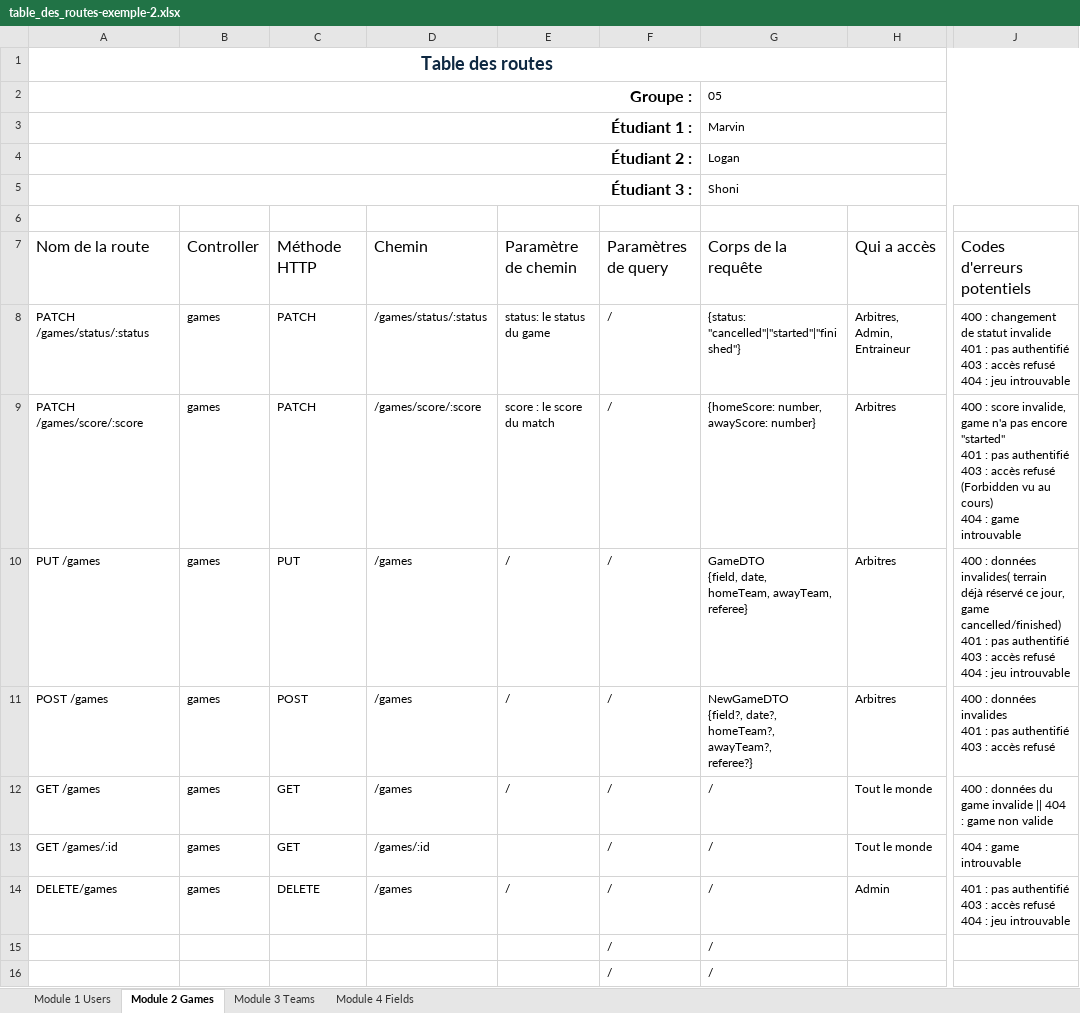
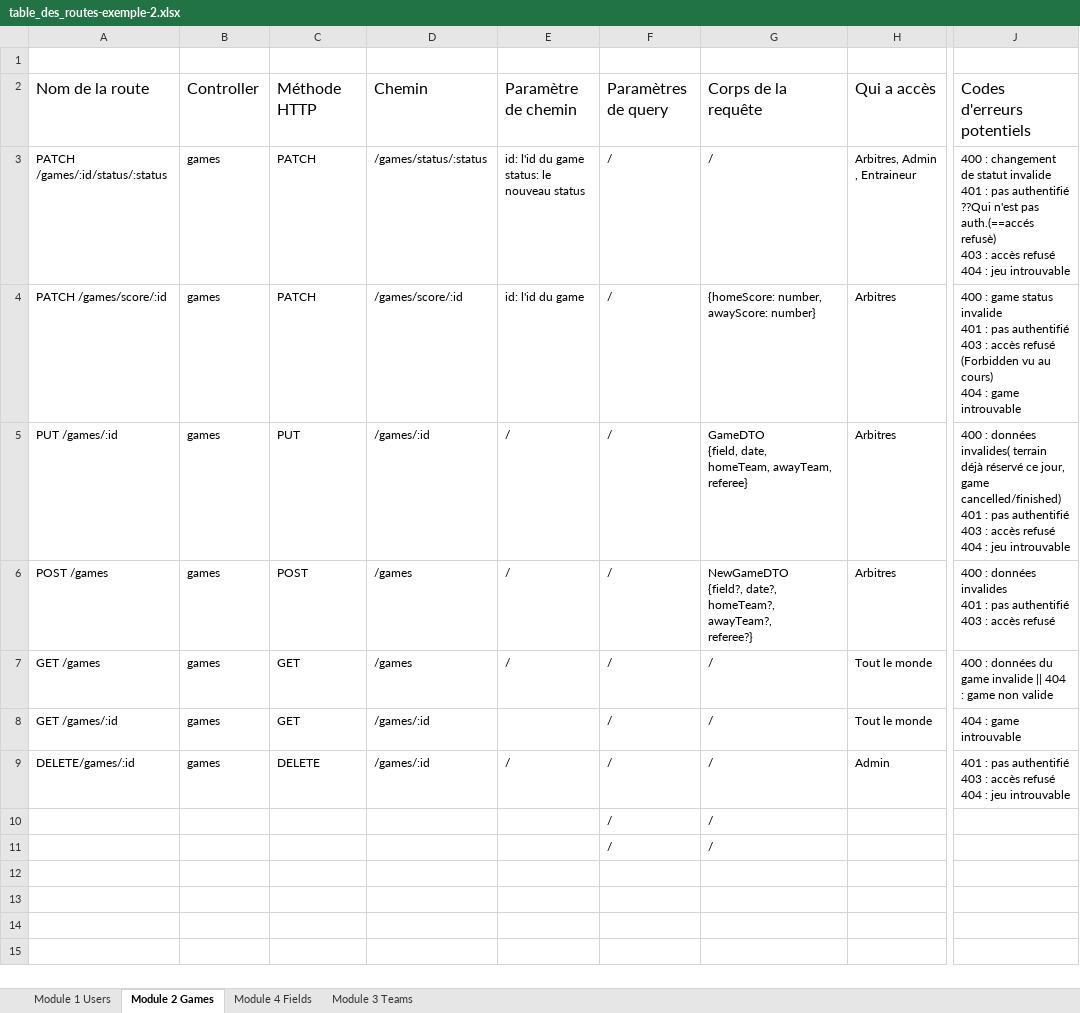
Before and after one commit to MrvLeMartien/Projet_TypeScript, an Excel workbook: table_des_routes-exemple-2.xlsx, sheet Module 2 Games, drawn as a sheet; only a part is shown, gaps mark what is left out; values as stored, in another font and other column widths than the file's, no borders; charts and pictures and table styles not drawn; removed rows and columns are numbered as before the commit, all else as after; rows hold the shown columns only; ↵ is a line break in a cell; the diff names each change by its address in the sheet, - before the commit and + after, or states it on an @@ line.

Commit message:
Update table_des_routes-exemple-2.xlsx

```diff
--- a/table_des_routes-exemple-2.xlsx (sheet Module 2 Games)
+++ b/table_des_routes-exemple-2.xlsx (sheet Module 2 Games)
@@ sheet tab order changed: Module 1 Users | Module 2 Games | Module 4 Fields | Module 3 Teams @@
-row 1: Table des routes
-row 2: Groupe : |  |  |  |  |  | 05
-row 3: Étudiant 1 : |  |  |  |  |  | Marvin
-row 4: Étudiant 2 : |  |  |  |  |  | Logan
-row 5: Étudiant 3 : |  |  |  |  |  | Shoni
-A3: PATCH /games/status/:status
+A3: PATCH /games/:id/status/:status
-E3: status: le status du game
+E3: id: l'id du game status: le nouveau status
-G3: {status: "cancelled"|"started"|"finished"}
+G3: /
-H3: Arbitres, Admin, Entraineur
+H3: Arbitres, Admin , Entraineur
-J3: …pas authentifié ↵ 403 :…
+J3: …pas authentifié ??Qui n'est pas auth.(==accés refusè) ↵ 403 :…
-A4: PATCH /games/score/:score
+A4: PATCH /games/score/:id
-D4: /games/score/:score
+D4: /games/score/:id
-E4: score : le score du match
+E4: id: l'id du game
-J4: 400 : score invalide, game n'a pas encore "started" ↵ 401 :…
+J4: 400 : game status invalide ↵ 401 :…
-A5: PUT /games
+A5: PUT /games/:id
-D5: /games
+D5: /games/:id
-A9: DELETE/games
+A9: DELETE/games/:id
-D9: /games
+D9: /games/:id
```
Also changed, not shown: sheet Module 1 Users, charts or pictures.
